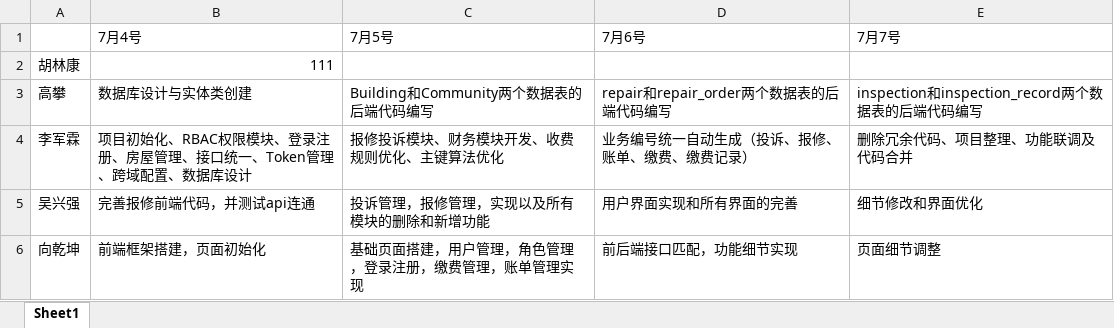
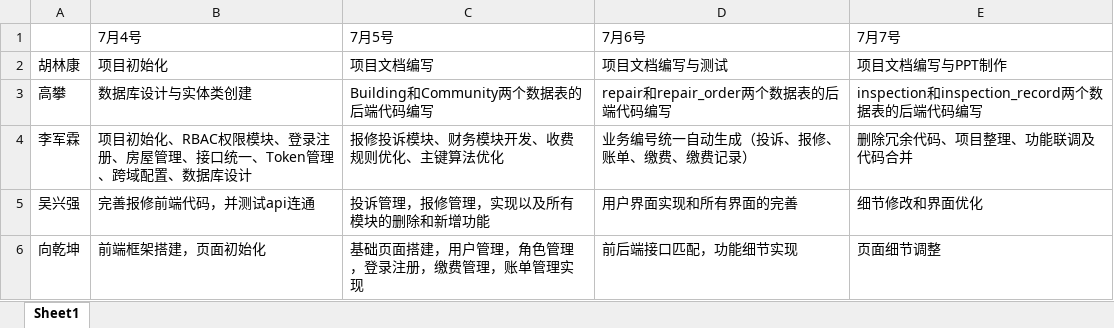
Before and after one commit to xiangqiankun1-stack/property-management, an Excel workbook: 00_团队成员任务记录表.xlsx, sheet Sheet1, drawn as a sheet; values as stored, in another font and other column widths than the file's, no borders; the diff names each change by its address in the sheet, - before the commit and + after, or states it on an @@ line.

```diff
--- a/00_团队成员任务记录表.xlsx (sheet Sheet1)
+++ b/00_团队成员任务记录表.xlsx (sheet Sheet1)
-B2 (7月4号): 111
+B2 (7月4号): 项目初始化
-C2 (7月5号): (empty)
+C2 (7月5号): 项目文档编写
-D2 (7月6号): (empty)
+D2 (7月6号): 项目文档编写与测试
-E2 (7月7号): (empty)
+E2 (7月7号): 项目文档编写与PPT制作
```
Also changed, not shown: 1 other file.
